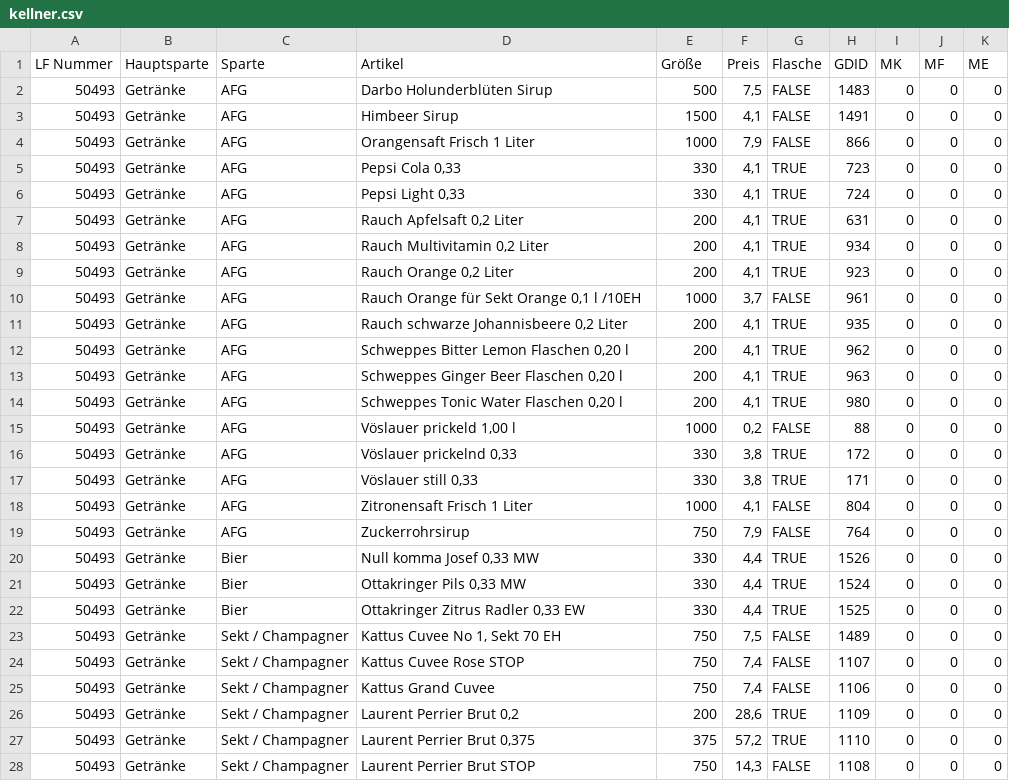
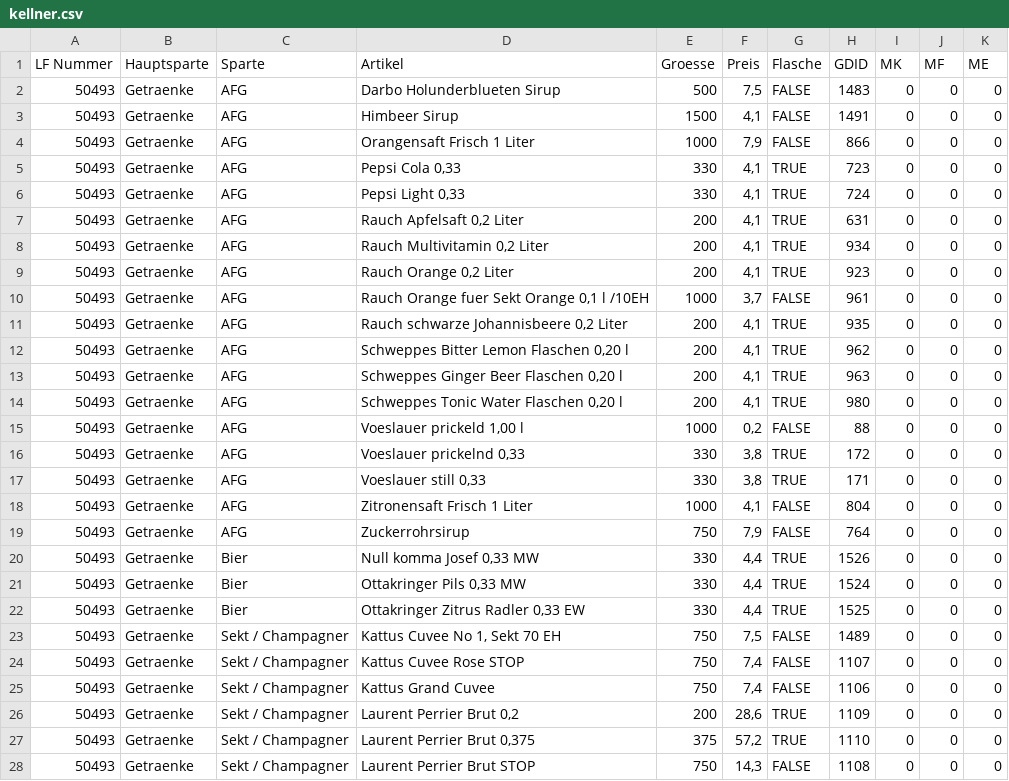
Before and after one commit to dejanm96/UniversalData, a CSV file: CSV/kellner.csv, drawn as a sheet; only a part is shown; the diff covers the shown part only; the diff names each change by its address in the sheet, - before the commit and + after, or states it on an @@ line.

```diff
--- a/CSV/kellner.csv
+++ b/CSV/kellner.csv
-E1: Größe
+E1: Groesse
-B2:B28 (Hauptsparte): Getränke
+B2:B28 (Hauptsparte): Getraenke
-D2 (Artikel): Darbo Holunderblüten Sirup
+D2 (Artikel): Darbo Holunderblueten Sirup
-D10 (Artikel): Rauch Orange für Sekt Orange 0,1 l /10EH
+D10 (Artikel): Rauch Orange fuer Sekt Orange 0,1 l /10EH
-D15 (Artikel): Vöslauer prickeld 1,00 l
+D15 (Artikel): Voeslauer prickeld 1,00 l
-D16 (Artikel): Vöslauer prickelnd 0,33
+D16 (Artikel): Voeslauer prickelnd 0,33
-D17 (Artikel): Vöslauer still 0,33
+D17 (Artikel): Voeslauer still 0,33
```
Also changed, not shown: 22 edited cells elsewhere in this file, 16 other files.
